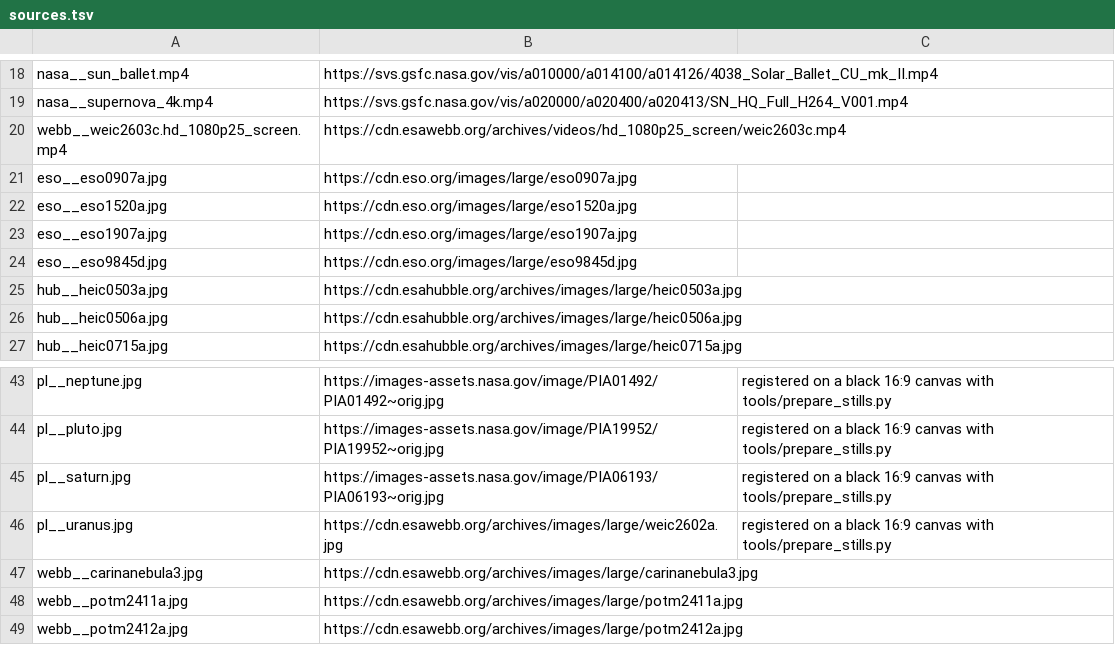
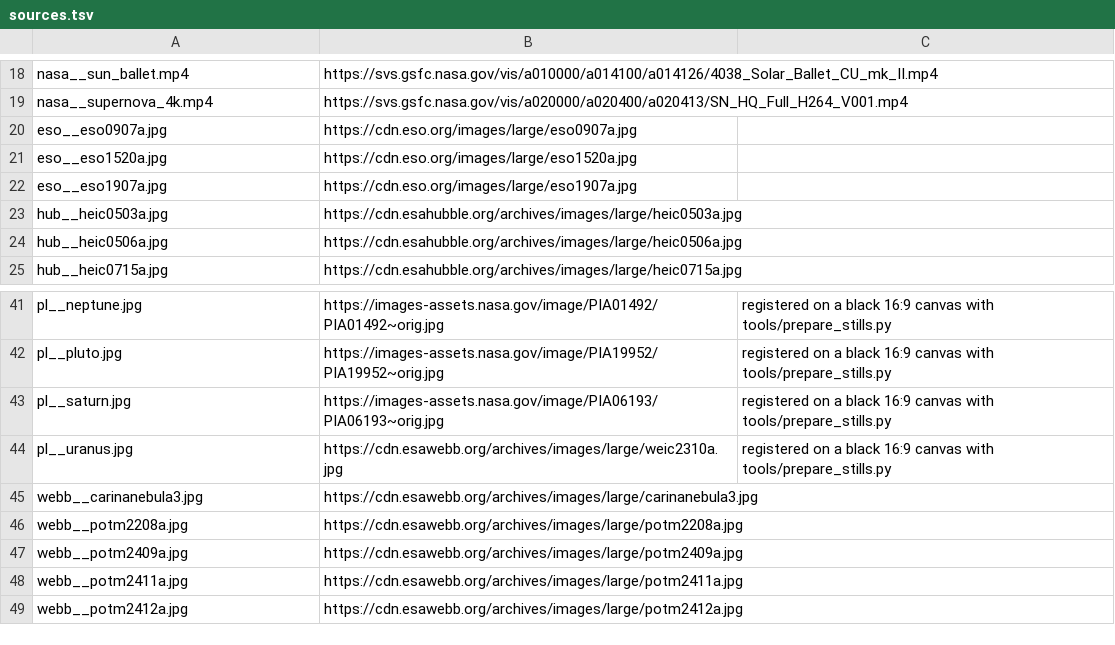
Before and after one commit to royimtt/game-, a TSV file: space_montage/sources.tsv, drawn as a sheet; only a part is shown, gaps mark what is left out.

```diff
--- a/space_montage/sources.tsv
+++ b/space_montage/sources.tsv
@@ -19,3 +19,2 @@ nasa__sun_ballet.mp4	https://svs.gsfc.nasa.gov/vis/a010000/a014100/a014126/4038_
 nasa__supernova_4k.mp4	https://svs.gsfc.nasa.gov/vis/a020000/a020400/a020413/SN_HQ_Full_H264_V001.mp4
-webb__weic2603c.hd_1080p25_screen.mp4	https://cdn.esawebb.org/archives/videos/hd_1080p25_screen/weic2603c.mp4
 eso__eso0907a.jpg	https://cdn.eso.org/images/large/eso0907a.jpg
@@ -23,3 +22,2 @@ eso__eso1520a.jpg	https://cdn.eso.org/images/large/eso1520a.jpg
 eso__eso1907a.jpg	https://cdn.eso.org/images/large/eso1907a.jpg
-eso__eso9845d.jpg	https://cdn.eso.org/images/large/eso9845d.jpg
 hub__heic0503a.jpg	https://cdn.esahubble.org/archives/images/large/heic0503a.jpg
@@ -45,4 +43,6 @@ pl__pluto.jpg	https://images-assets.nasa.gov/image/PIA19952/PIA19952~orig.jpg	re
 pl__saturn.jpg	https://images-assets.nasa.gov/image/PIA06193/PIA06193~orig.jpg	registered on a black 16:9 canvas with tools/prepare_stills.py
-pl__uranus.jpg	https://cdn.esawebb.org/archives/images/large/weic2602a.jpg	registered on a black 16:9 canvas with tools/prepare_stills.py
+pl__uranus.jpg	https://cdn.esawebb.org/archives/images/large/weic2310a.jpg	registered on a black 16:9 canvas with tools/prepare_stills.py
 webb__carinanebula3.jpg	https://cdn.esawebb.org/archives/images/large/carinanebula3.jpg
+webb__potm2208a.jpg	https://cdn.esawebb.org/archives/images/large/potm2208a.jpg
+webb__potm2409a.jpg	https://cdn.esawebb.org/archives/images/large/potm2409a.jpg
 webb__potm2411a.jpg	https://cdn.esawebb.org/archives/images/large/potm2411a.jpg
```
Also changed, not shown: 6 other files.
